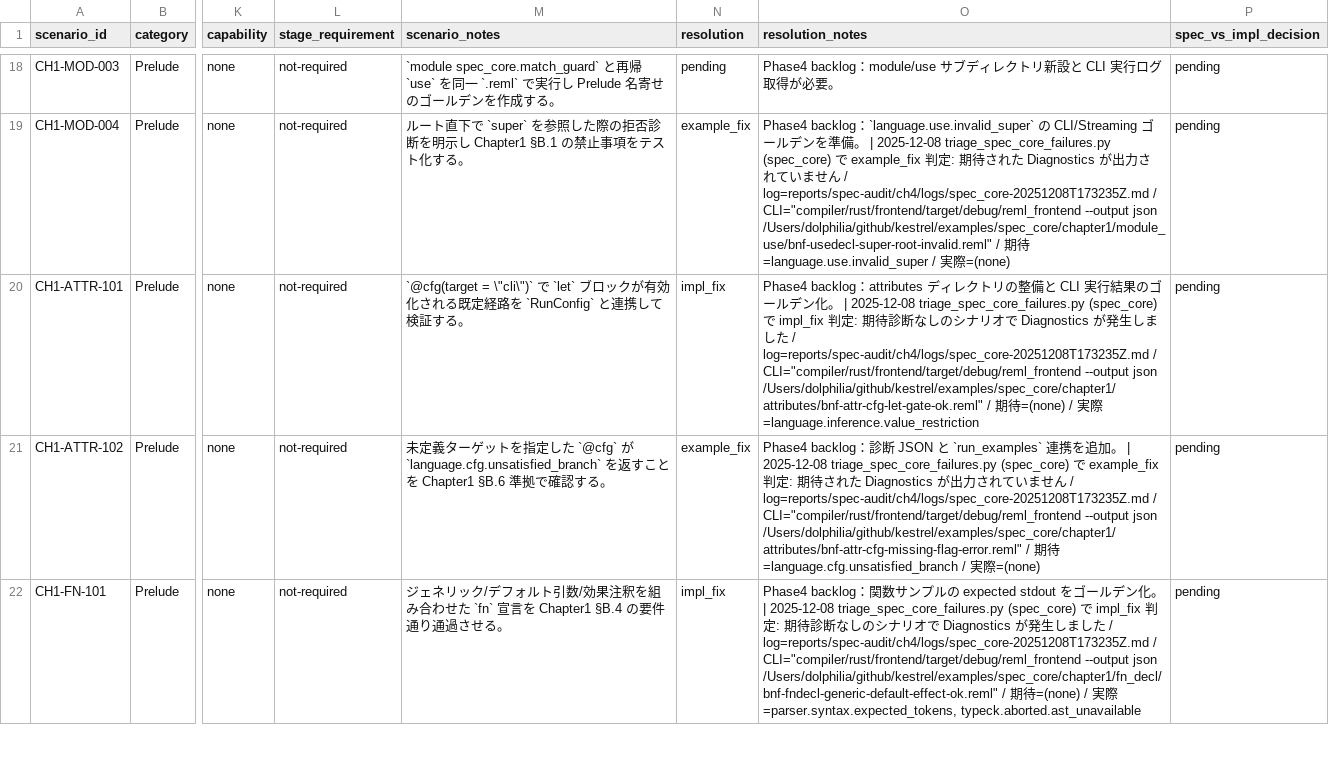
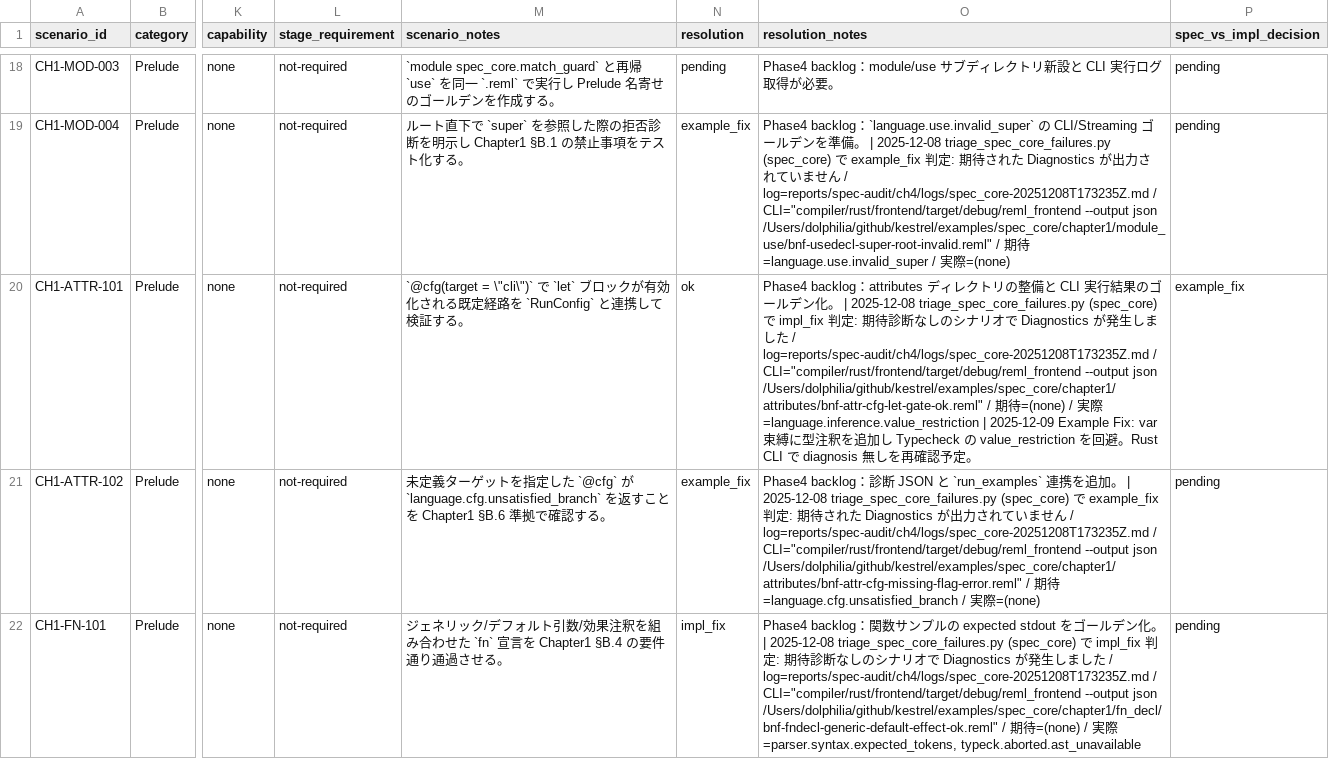
Before and after one commit to dolphilia/reml, a CSV file: docs/plans/bootstrap-roadmap/assets/phase4-scenario-matrix.csv, drawn as a sheet; only a part is shown, gaps mark what is left out; the diff covers the shown part only; the diff names each change by its address in the sheet, - before the commit and + after, or states it on an @@ line.

```diff
--- a/docs/plans/bootstrap-roadmap/assets/phase4-scenario-matrix.csv
+++ b/docs/plans/bootstrap-roadmap/assets/phase4-scenario-matrix.csv
-N20 (resolution): impl_fix
+N20 (resolution): ok
-O20 (resolution_notes): …際=language.inference.value_restriction
+O20 (resolution_notes): …際=language.inference.value_restriction | 2025-12-09 Example Fix: var 束縛に型注釈を追加し Typecheck の value_restriction を回避。Rust CLI で diagnosis 無しを再確認予定。
-P20 (spec_vs_impl_decision): pending
+P20 (spec_vs_impl_decision): example_fix
```
Also changed, not shown: 4 edited cells elsewhere in this file, 4 other files.
